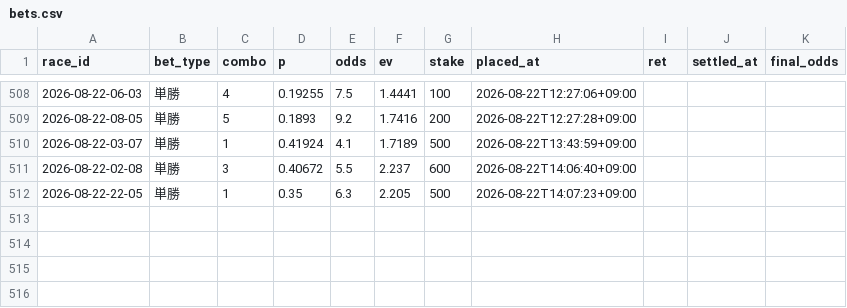
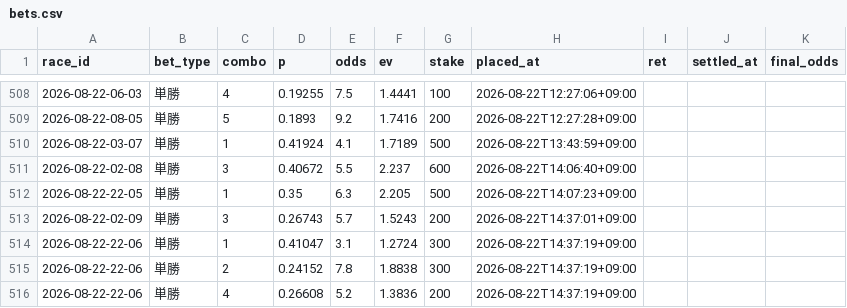
Before and after one commit to denden56-cloud/boatrace-papertrade, a CSV file: state/bets.csv, drawn as a sheet; only a part is shown, gaps mark what is left out; the diff names each change by its address in the sheet, - before the commit and + after, or states it on an @@ line.

```diff
--- a/state/bets.csv
+++ b/state/bets.csv
+row 513: 2026-08-22-02-09 | 単勝 | 3 | 0.26743 | 5.7 | 1.5243 | 200 | 2026-08-22T14:37:01+09:00
+row 514: 2026-08-22-22-06 | 単勝 | 1 | 0.41047 | 3.1 | 1.2724 | 300 | 2026-08-22T14:37:19+09:00
+row 515: 2026-08-22-22-06 | 単勝 | 2 | 0.24152 | 7.8 | 1.8838 | 300 | 2026-08-22T14:37:19+09:00
+row 516: 2026-08-22-22-06 | 単勝 | 4 | 0.26608 | 5.2 | 1.3836 | 200 | 2026-08-22T14:37:19+09:00
```
Also changed, not shown: state/beforeinfo.csv, state/checked.csv, 2 other files.
